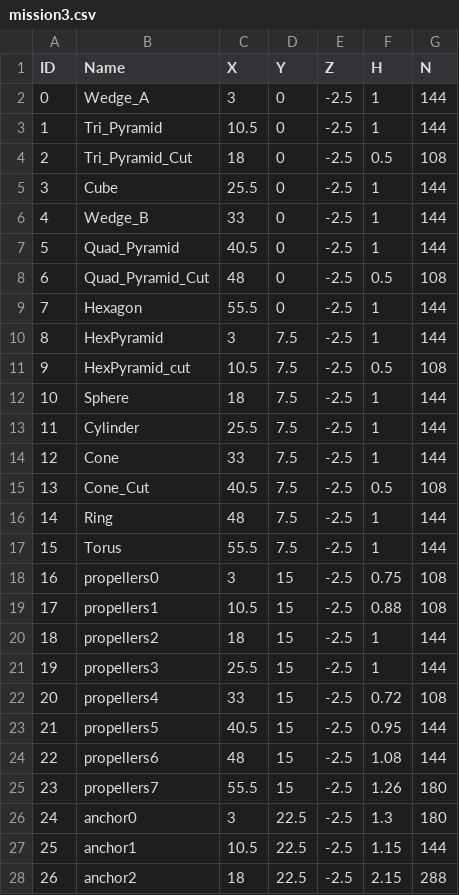
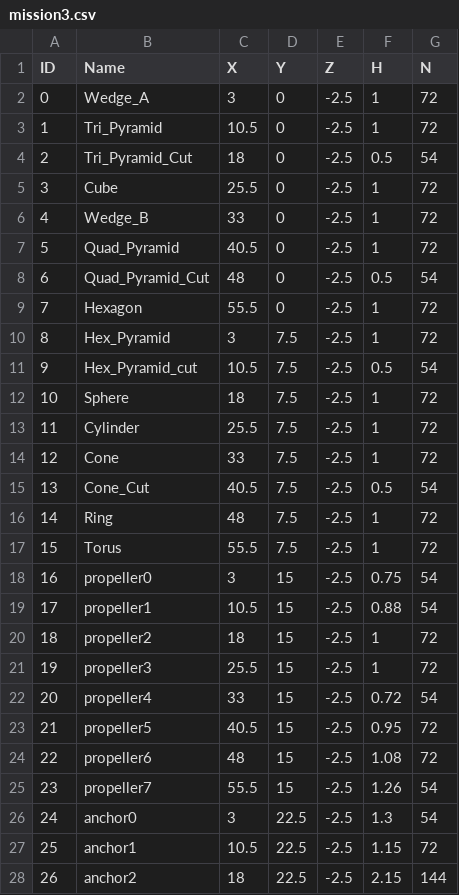
Before and after one commit to guilhermecdo/Holoocean-imaging-sonar, a CSV file: mission3.csv, drawn as a sheet; only a part is shown; the diff covers the shown part only.

```diff
--- a/mission3.csv
+++ b/mission3.csv
@@ -1,28 +1,28 @@
 ID,Name,X,Y,Z,H,N
-0,Wedge_A,3,0,-2.5,1,144
-1,Tri_Pyramid,10.5,0,-2.5,1,144
-2,Tri_Pyramid_Cut,18,0,-2.5,0.5,108
-3,Cube,25.5,0,-2.5,1,144
-4,Wedge_B,33,0,-2.5,1,144
-5,Quad_Pyramid,40.5,0,-2.5,1,144
-6,Quad_Pyramid_Cut,48,0,-2.5,0.5,108
-7,Hexagon,55.5,0,-2.5,1,144
-8,HexPyramid,3,7.5,-2.5,1,144
-9,HexPyramid_cut,10.5,7.5,-2.5,0.5,108
-10,Sphere,18,7.5,-2.5,1,144
-11,Cylinder,25.5,7.5,-2.5,1,144
-12,Cone,33,7.5,-2.5,1,144
-13,Cone_Cut,40.5,7.5,-2.5,0.5,108
-14,Ring,48,7.5,-2.5,1,144
-15,Torus,55.5,7.5,-2.5,1,144
-16,propellers0,3,15,-2.5,0.75,108
-17,propellers1,10.5,15,-2.5,0.88,108
-18,propellers2,18,15,-2.5,1,144
-19,propellers3,25.5,15,-2.5,1,144
-20,propellers4,33,15,-2.5,0.72,108
-21,propellers5,40.5,15,-2.5,0.95,144
-22,propellers6,48,15,-2.5,1.08,144
-23,propellers7,55.5,15,-2.5,1.26,180
-24,anchor0,3,22.5,-2.5,1.3,180
-25,anchor1,10.5,22.5,-2.5,1.15,144
-26,anchor2,18,22.5,-2.5,2.15,288
+0,Wedge_A,3,0,-2.5,1,72
+1,Tri_Pyramid,10.5,0,-2.5,1,72
+2,Tri_Pyramid_Cut,18,0,-2.5,0.5,54
+3,Cube,25.5,0,-2.5,1,72
+4,Wedge_B,33,0,-2.5,1,72
+5,Quad_Pyramid,40.5,0,-2.5,1,72
+6,Quad_Pyramid_Cut,48,0,-2.5,0.5,54
+7,Hexagon,55.5,0,-2.5,1,72
+8,Hex_Pyramid,3,7.5,-2.5,1,72
+9,Hex_Pyramid_cut,10.5,7.5,-2.5,0.5,54
+10,Sphere,18,7.5,-2.5,1,72
+11,Cylinder,25.5,7.5,-2.5,1,72
+12,Cone,33,7.5,-2.5,1,72
+13,Cone_Cut,40.5,7.5,-2.5,0.5,54
+14,Ring,48,7.5,-2.5,1,72
+15,Torus,55.5,7.5,-2.5,1,72
+16,propeller0,3,15,-2.5,0.75,54
+17,propeller1,10.5,15,-2.5,0.88,54
+18,propeller2,18,15,-2.5,1,72
+19,propeller3,25.5,15,-2.5,1,72
+20,propeller4,33,15,-2.5,0.72,54
+21,propeller5,40.5,15,-2.5,0.95,72
+22,propeller6,48,15,-2.5,1.08,72
+23,propeller7,55.5,15,-2.5,1.26,54
+24,anchor0,3,22.5,-2.5,1.3,54
+25,anchor1,10.5,22.5,-2.5,1.15,72
+26,anchor2,18,22.5,-2.5,2.15,144
```
Also changed, not shown: 14 edited cells elsewhere in this file, mission2.csv, mission4.csv, 10 other files.
